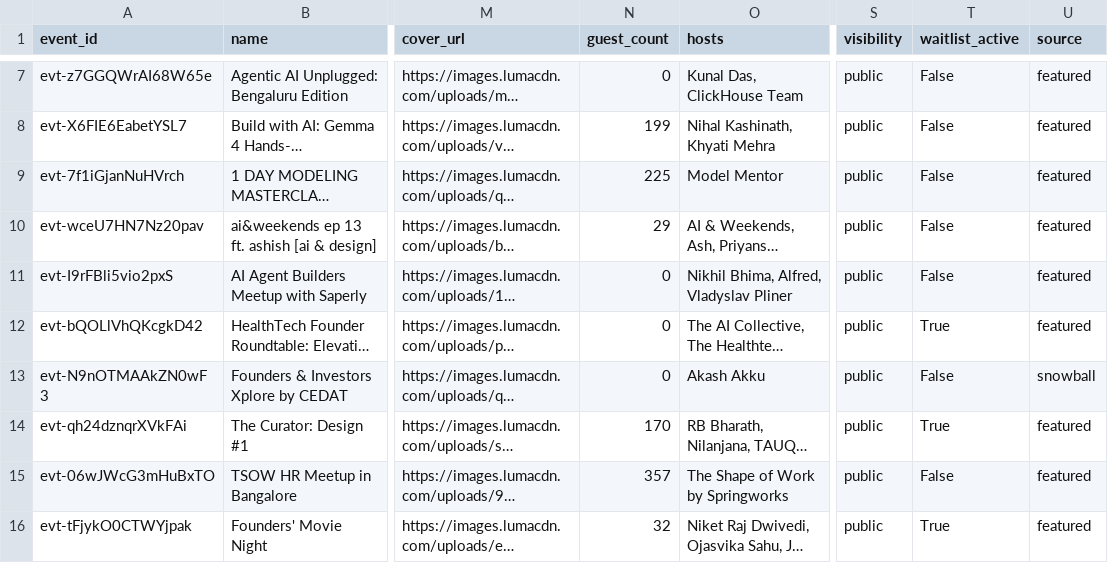
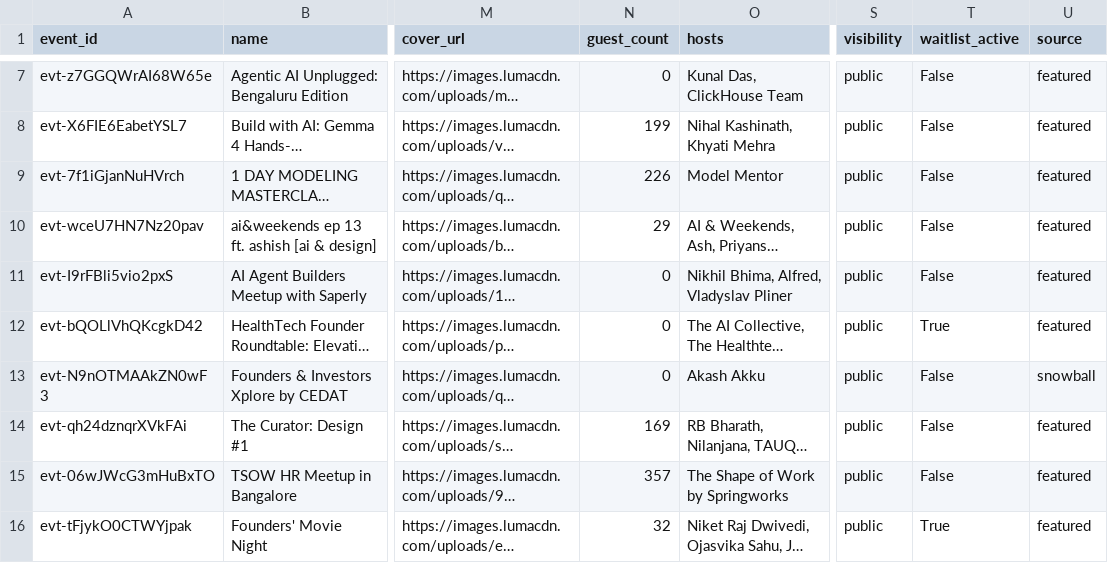
Before and after one commit to himanshusaleria/luma-explore, a CSV file: data/bengaluru_latest.csv, drawn as a sheet; only a part is shown, gaps mark what is left out; long unchanged cells end in …; the diff names each change by its address in the sheet, - before the commit and + after, or states it on an @@ line.

```diff
--- a/data/bengaluru_latest.csv
+++ b/data/bengaluru_latest.csv
-N9 (guest_count): 225
+N9 (guest_count): 226
-N14 (guest_count): 170
+N14 (guest_count): 169
-T14 (waitlist_active): True
+T14 (waitlist_active): False
```
Also changed, not shown: data/boston_latest.csv, data/mumbai_latest.csv, 12 other files.
